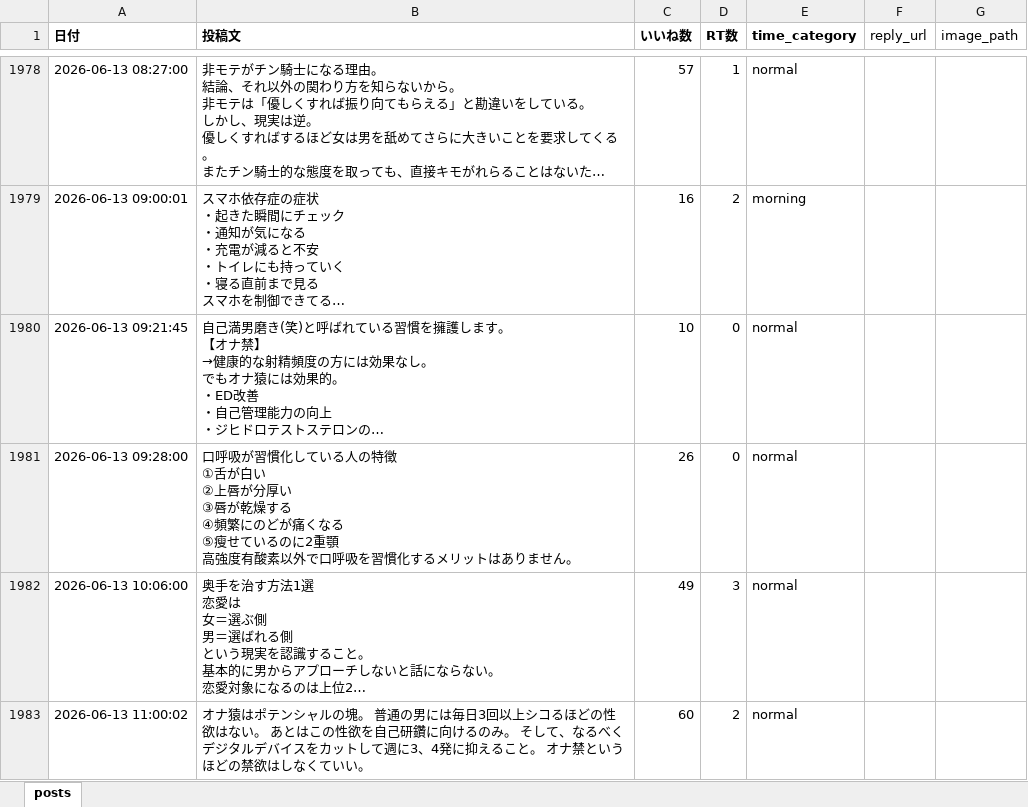
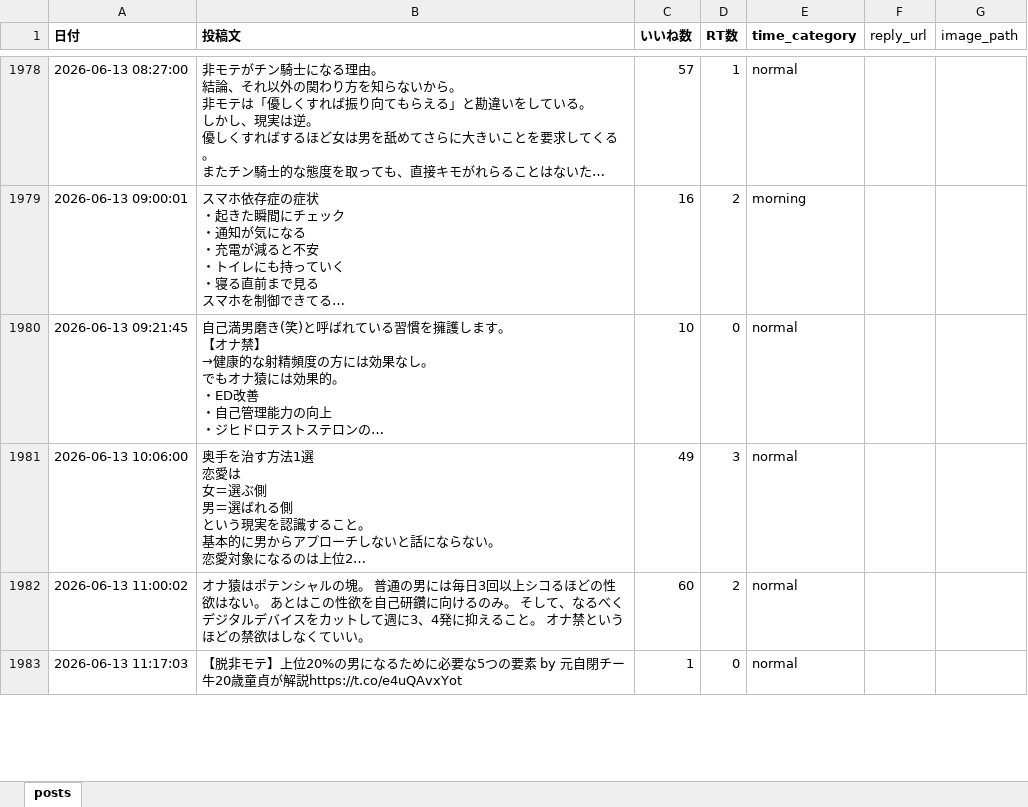
Before and after one commit to kotablog23-hub/sigma-auto-post, an Excel workbook: x_posts/posts_categorized.xlsx, sheet posts, drawn as a sheet; only a part is shown, gaps mark what is left out; the shorter side is filled out with more unchanged rows; long unchanged cells end in …; values as stored, in another font and other column widths than the file's, no borders; ↵ is a line break in a cell; the diff names each change by its address in the sheet, - before the commit and + after, or states it on an @@ line.

Commit message:
fix: 口呼吸ポスト重複行(Row1981)を削除

```diff
--- a/x_posts/posts_categorized.xlsx (sheet posts)
+++ b/x_posts/posts_categorized.xlsx (sheet posts)
-row 1981: 2026-06-13 09:28:00 | 口呼吸が習慣化している人の特徴 ↵ ①舌が白い ↵ ②上唇が分厚い ↵ ③唇が乾燥する ↵ ④頻繁にのどが痛くなる ↵ ⑤瘦せているのに2重顎 ↵ 高強度有酸素以外で口呼吸を習慣化するメリットはありません。 | 26 | 0 | normal
```
